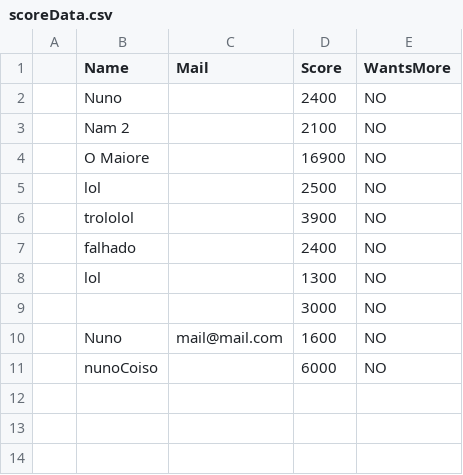
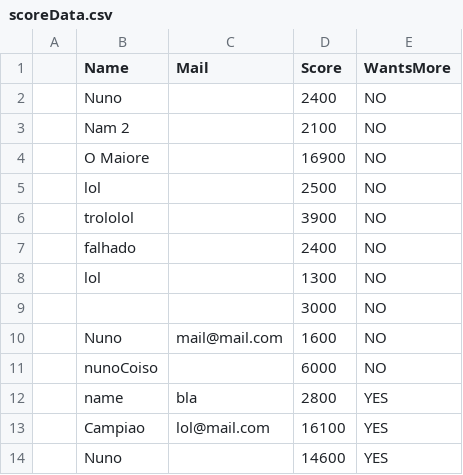
Before and after one commit to nunomonteiro/mwc_game, a CSV file: Assets/scoreData.csv, drawn as a sheet.

```diff
--- a/Assets/scoreData.csv
+++ b/Assets/scoreData.csv
@@ -11 +11,4 @@
 ,nunoCoiso,,6000,NO
+,name,bla,2800,YES
+,Campiao,lol@mail.com,16100,YES
+,Nuno,,14600,YES
```
Also changed, not shown: 13 other files.
